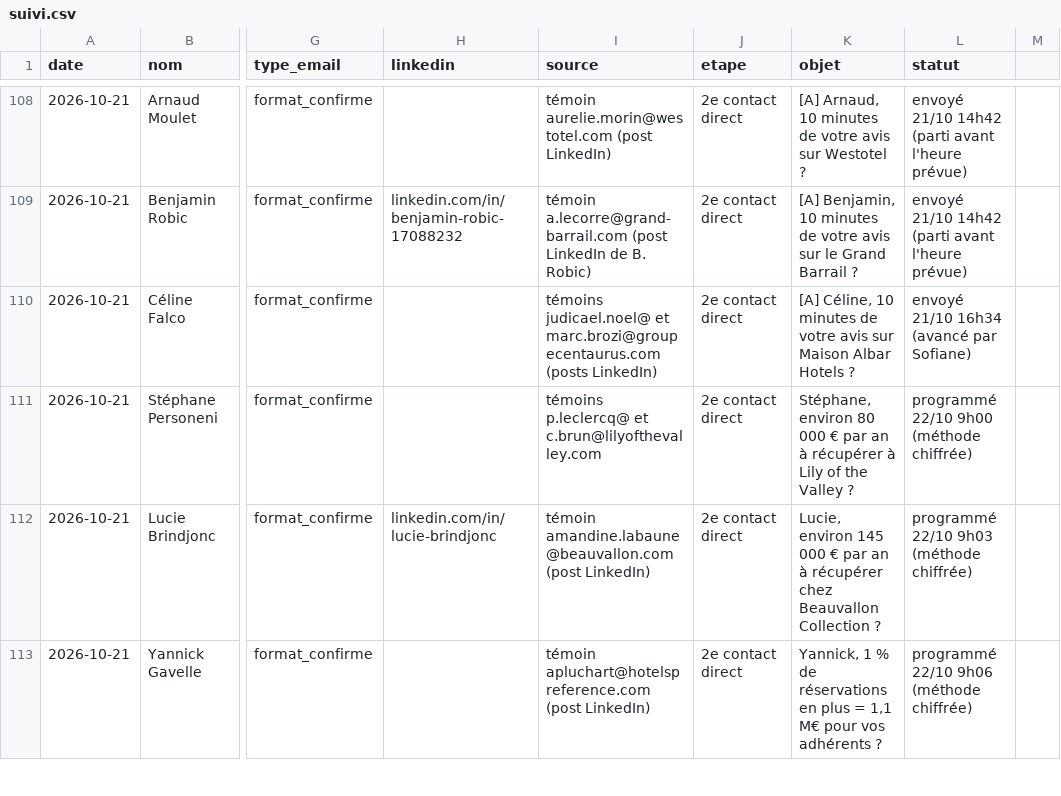
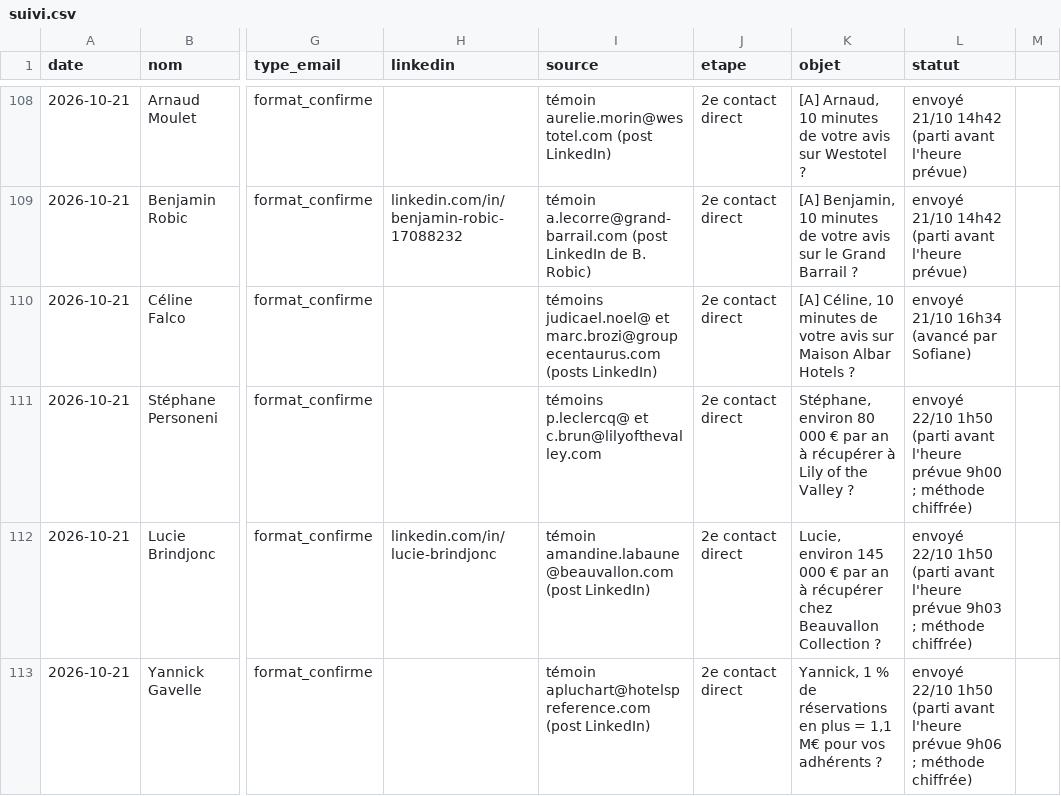
Before and after one commit to sofiane-agencybinari/reception-ai, a CSV file: prospection/suivi.csv, drawn as a sheet; only a part is shown, gaps mark what is left out; the diff covers the shown part only; the diff names each change by its address in the sheet, - before the commit and + after, or states it on an @@ line.

```diff
--- a/prospection/suivi.csv
+++ b/prospection/suivi.csv
-L111 (statut): programmé 22/10 9h00 (méthode chiffrée)
+L111 (statut): envoyé 22/10 1h50 (parti avant l'heure prévue 9h00 ; méthode chiffrée)
-L112 (statut): programmé 22/10 9h03 (méthode chiffrée)
+L112 (statut): envoyé 22/10 1h50 (parti avant l'heure prévue 9h03 ; méthode chiffrée)
-L113 (statut): programmé 22/10 9h06 (méthode chiffrée)
+L113 (statut): envoyé 22/10 1h50 (parti avant l'heure prévue 9h06 ; méthode chiffrée)
```
Also changed, not shown: 4 edited cells elsewhere in this file.
